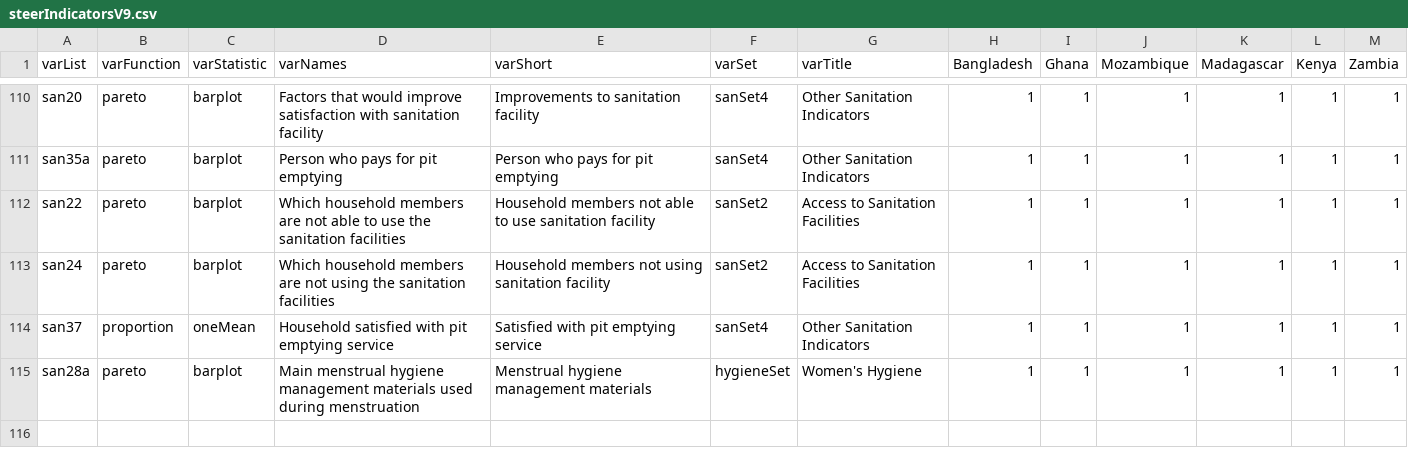
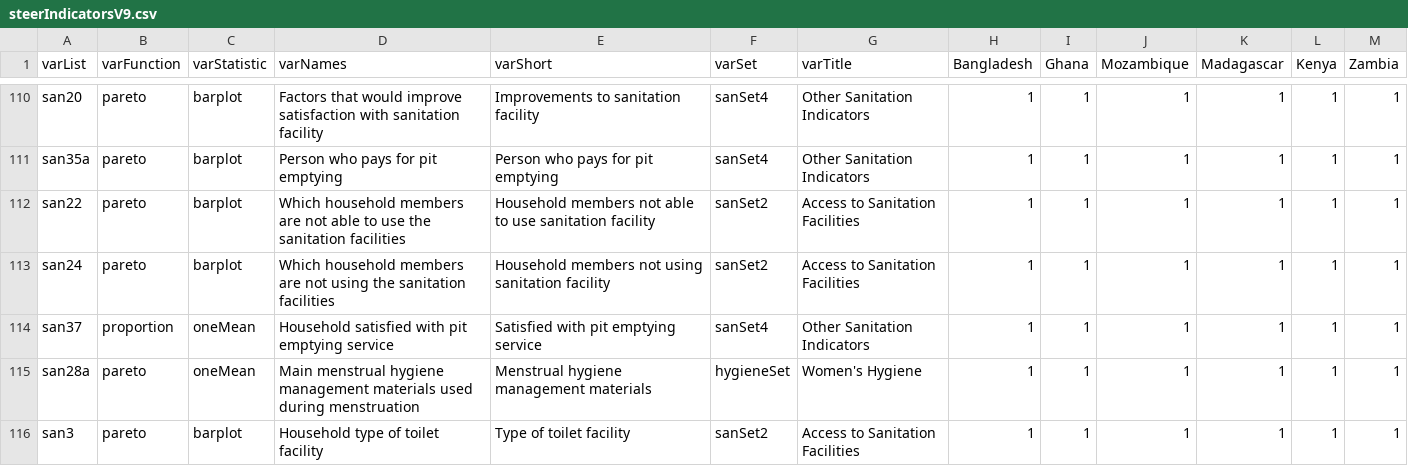
Before and after one commit to ernestguevarra/shiny-server, a CSV file: wsup2/steerIndicatorsV9.csv, drawn as a sheet; only a part is shown, gaps mark what is left out.

Commit message:
changes to indicators and css

```diff
--- a/wsup2/steerIndicatorsV9.csv
+++ b/wsup2/steerIndicatorsV9.csv
@@ -114,2 +114,3 @@ san24,pareto,barplot,Which household members are not using the sanitation facili
 san37,proportion,oneMean,Household satisfied with pit emptying service,Satisfied with pit emptying service,sanSet4,Other Sanitation Indicators,1,1,1,1,1,1
-san28a,pareto,barplot,Main menstrual hygiene management materials used during menstruation,Menstrual hygiene management materials,hygieneSet,Women's Hygiene,1,1,1,1,1,1
+san28a,pareto,oneMean,Main menstrual hygiene management materials used during menstruation,Menstrual hygiene management materials,hygieneSet,Women's Hygiene,1,1,1,1,1,1
+san3,pareto,barplot,Household type of toilet facility,Type of toilet facility,sanSet2,Access to Sanitation Facilities,1,1,1,1,1,1
```
Also changed, not shown: 4 other files.
